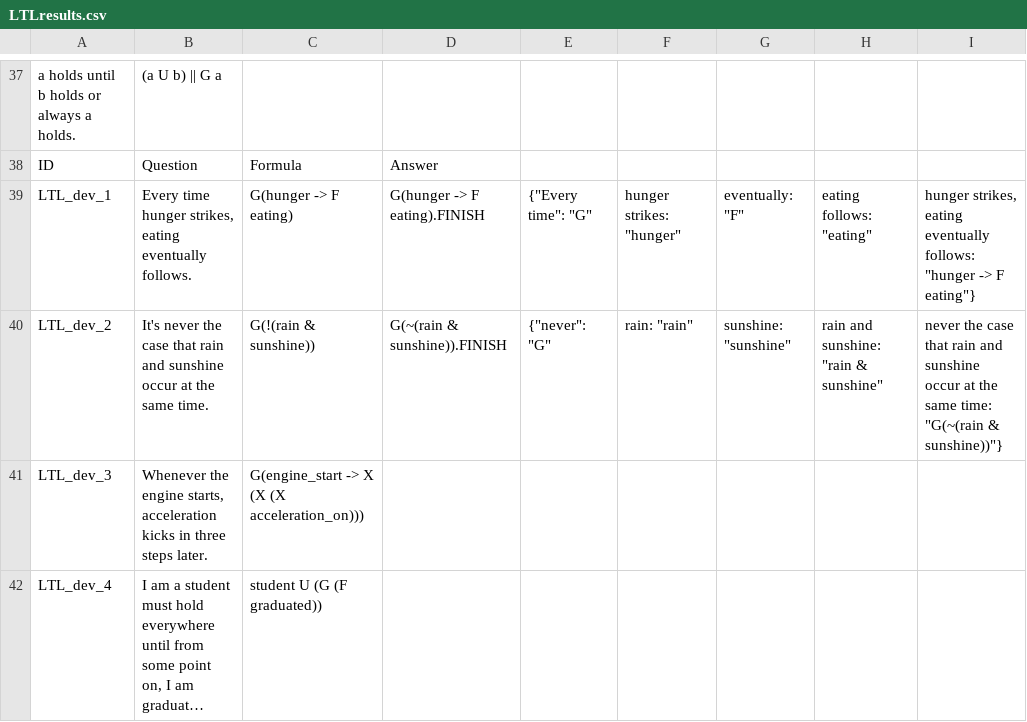
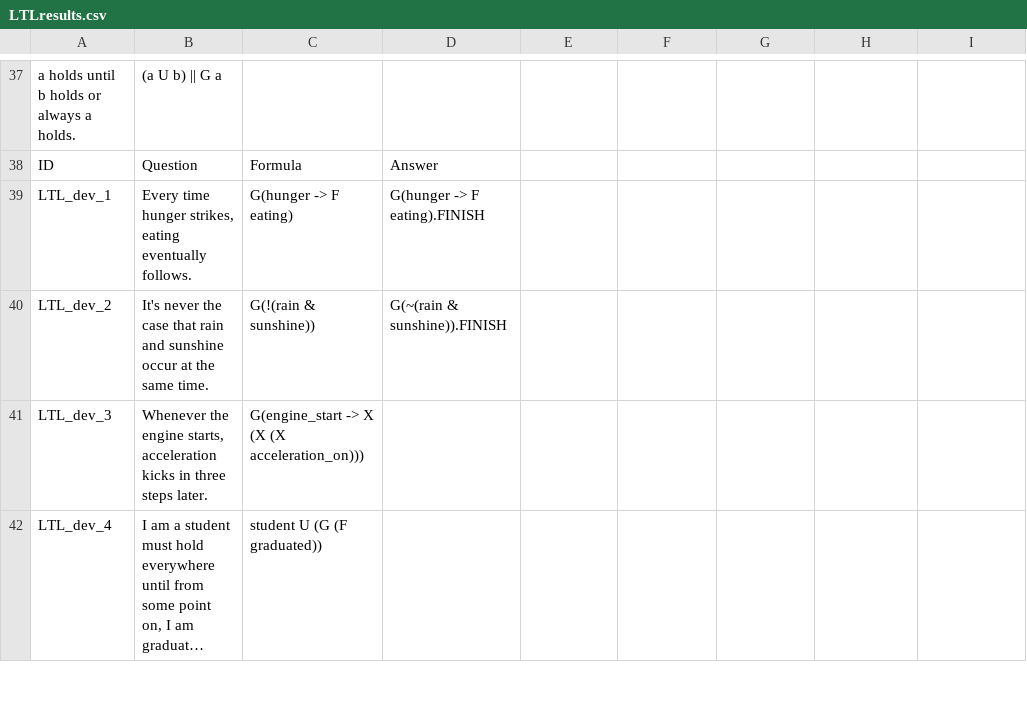
Before and after one commit to NSombekke/Logic-LLM, a CSV file: LTLresults.csv, drawn as a sheet; only a part is shown, gaps mark what is left out; long unchanged cells end in …; the diff names each change by its address in the sheet, - before the commit and + after, or states it on an @@ line.

Commit message:
Update LTLresults.csv

```diff
--- a/LTLresults.csv
+++ b/LTLresults.csv
-E39: {"Every time": "G"
+E39: (empty)
-F39: hunger strikes: "hunger"
+F39: (empty)
-G39: eventually: "F"
+G39: (empty)
-H39: eating follows: "eating"
+H39: (empty)
-I39: hunger strikes, eating eventually follows: "hunger -> F eating"}
+I39: (empty)
-E40: {"never": "G"
+E40: (empty)
-F40: rain: "rain"
+F40: (empty)
-G40: sunshine: "sunshine"
+G40: (empty)
-H40: rain and sunshine: "rain & sunshine"
+H40: (empty)
-I40: never the case that rain and sunshine occur at the same time: "G(~(rain & sunshine))"}
+I40: (empty)
```
